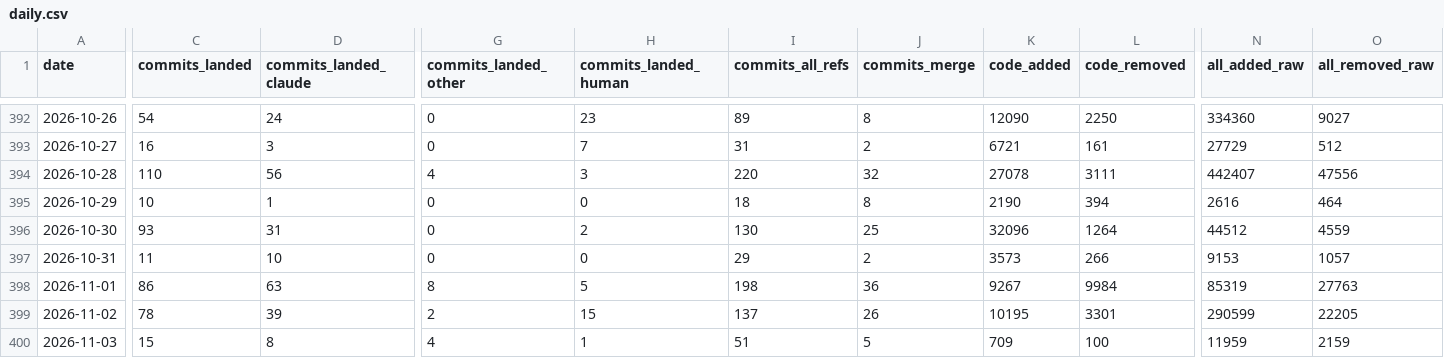
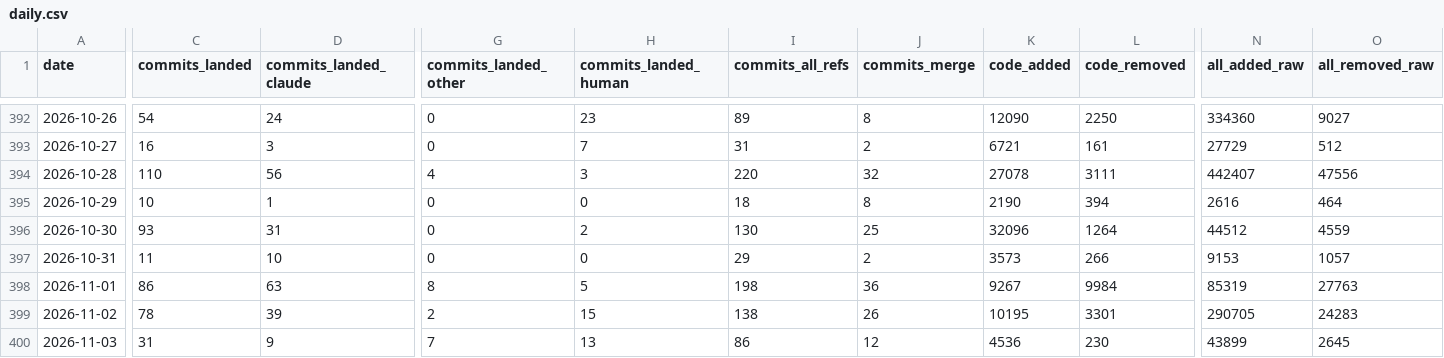
Before and after one commit to chimera-defi/chimericlabs-llc, a CSV file: research/token-usage/daily.csv, drawn as a sheet; only a part is shown, gaps mark what is left out; the diff covers the shown part only; the diff names each change by its address in the sheet, - before the commit and + after, or states it on an @@ line.

```diff
--- a/research/token-usage/daily.csv
+++ b/research/token-usage/daily.csv
-I399 (commits_all_refs): 137
+I399 (commits_all_refs): 138
-N399 (all_added_raw): 290599
+N399 (all_added_raw): 290705
-O399 (all_removed_raw): 22205
+O399 (all_removed_raw): 24283
-C400 (commits_landed): 15
+C400 (commits_landed): 31
-D400 (commits_landed_claude): 8
+D400 (commits_landed_claude): 9
-G400 (commits_landed_other): 4
+G400 (commits_landed_other): 7
-H400 (commits_landed_human): 1
+H400 (commits_landed_human): 13
-I400 (commits_all_refs): 51
+I400 (commits_all_refs): 86
-J400 (commits_merge): 5
+J400 (commits_merge): 12
-K400 (code_added): 709
+K400 (code_added): 4536
-L400 (code_removed): 100
+L400 (code_removed): 230
-N400 (all_added_raw): 11959
+N400 (all_added_raw): 43899
-O400 (all_removed_raw): 2159
+O400 (all_removed_raw): 2645
```
Also changed, not shown: 4 edited cells elsewhere in this file, research/token-usage/monthly.csv, 8 other files.
